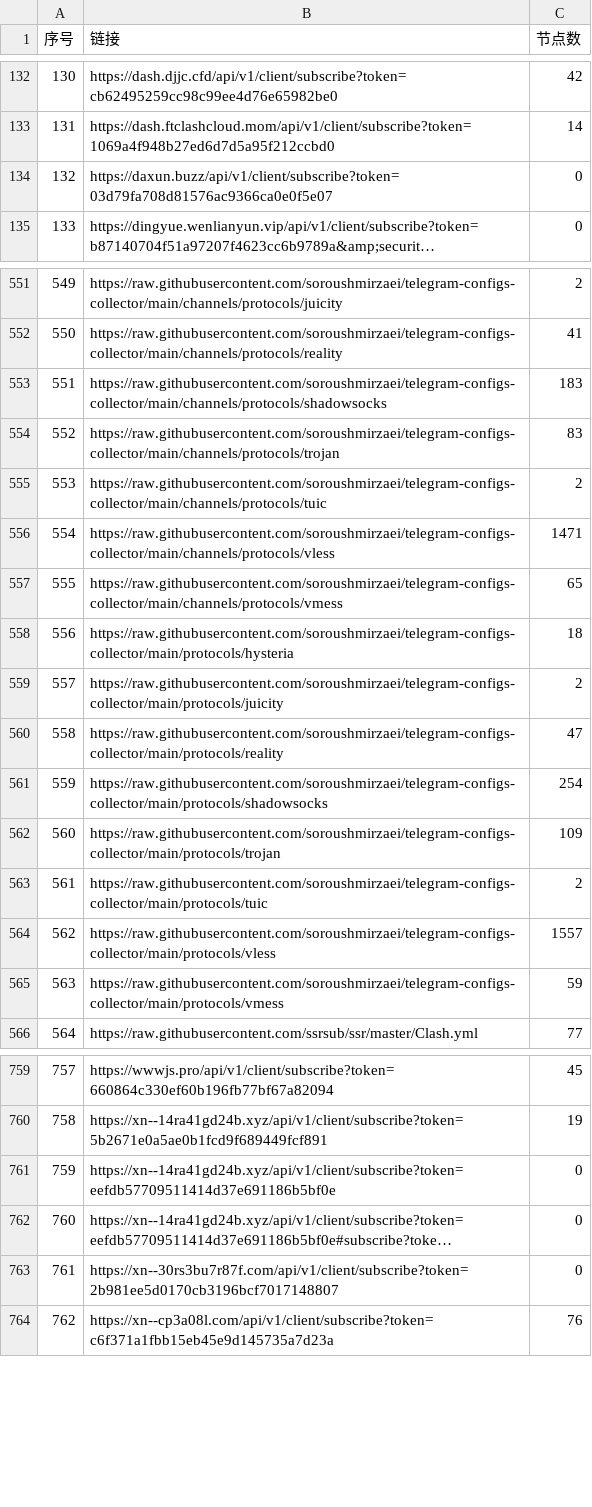
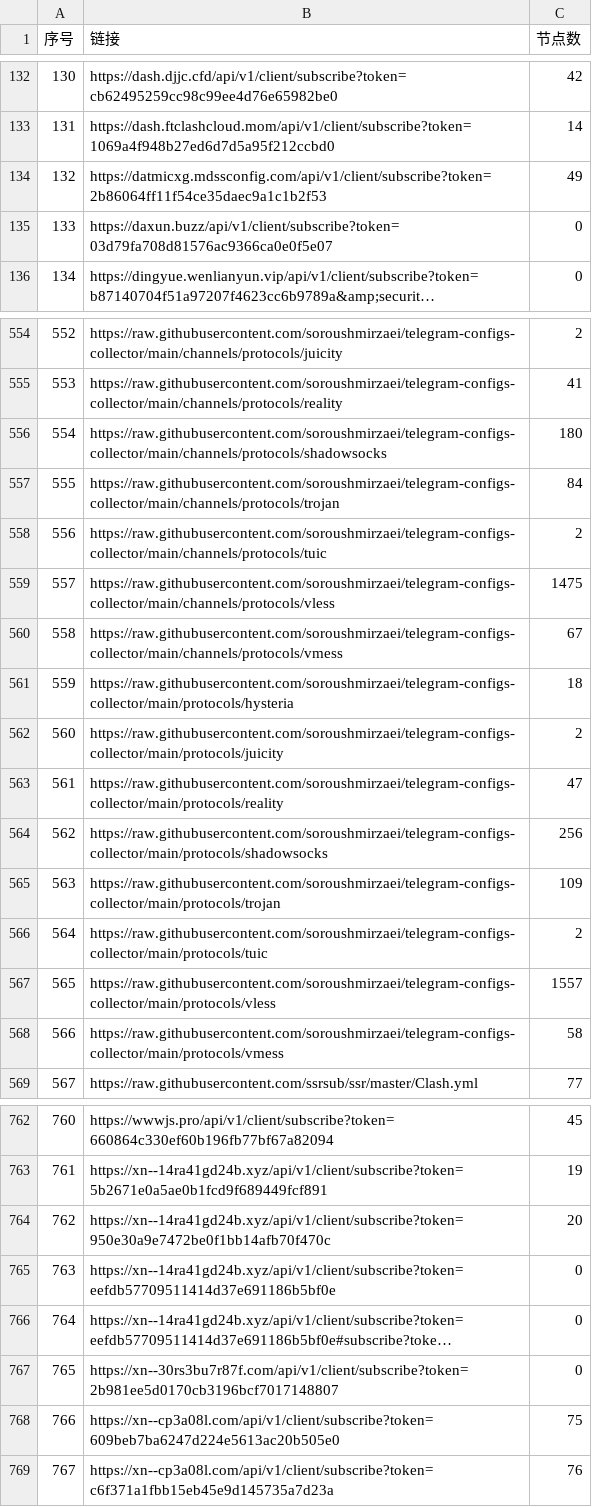
Before and after one commit to GameAutoScript/NiceVPN, a CSV file: utils/merge/list_result.csv, drawn as a sheet; only a part is shown, gaps mark what is left out; long unchanged cells end in …; addresses are those after the commit; the diff covers the shown part only; the diff names each change by its address in the sheet, - before the commit and + after, or states it on an @@ line.

```diff
--- a/utils/merge/list_result.csv
+++ b/utils/merge/list_result.csv
+row 134: 132 | https://datmicxg.mdssconfig.com/api/v1/client/subscribe?token=2b86064ff11f54ce35daec9a1c1b2f53 | 49
@@ column A (序号) renumbered between rows 135 and 792 @@
-C556 (节点数): 183
+C556 (节点数): 180
-C557 (节点数): 83
+C557 (节点数): 84
-C559 (节点数): 1471
+C559 (节点数): 1475
-C560 (节点数): 65
+C560 (节点数): 67
-C564 (节点数): 254
+C564 (节点数): 256
-C568 (节点数): 59
+C568 (节点数): 58
+row 764: 762 | https://xn--14ra41gd24b.xyz/api/v1/client/subscribe?token=950e30a9e7472be0f1bb14afb70f470c | 20
+row 768: 766 | https://xn--cp3a08l.com/api/v1/client/subscribe?token=609beb7ba6247d224e5613ac20b505e0 | 75
```
Also changed, not shown: 2 added rows and 37 edited cells elsewhere in this file, 13 other files.
